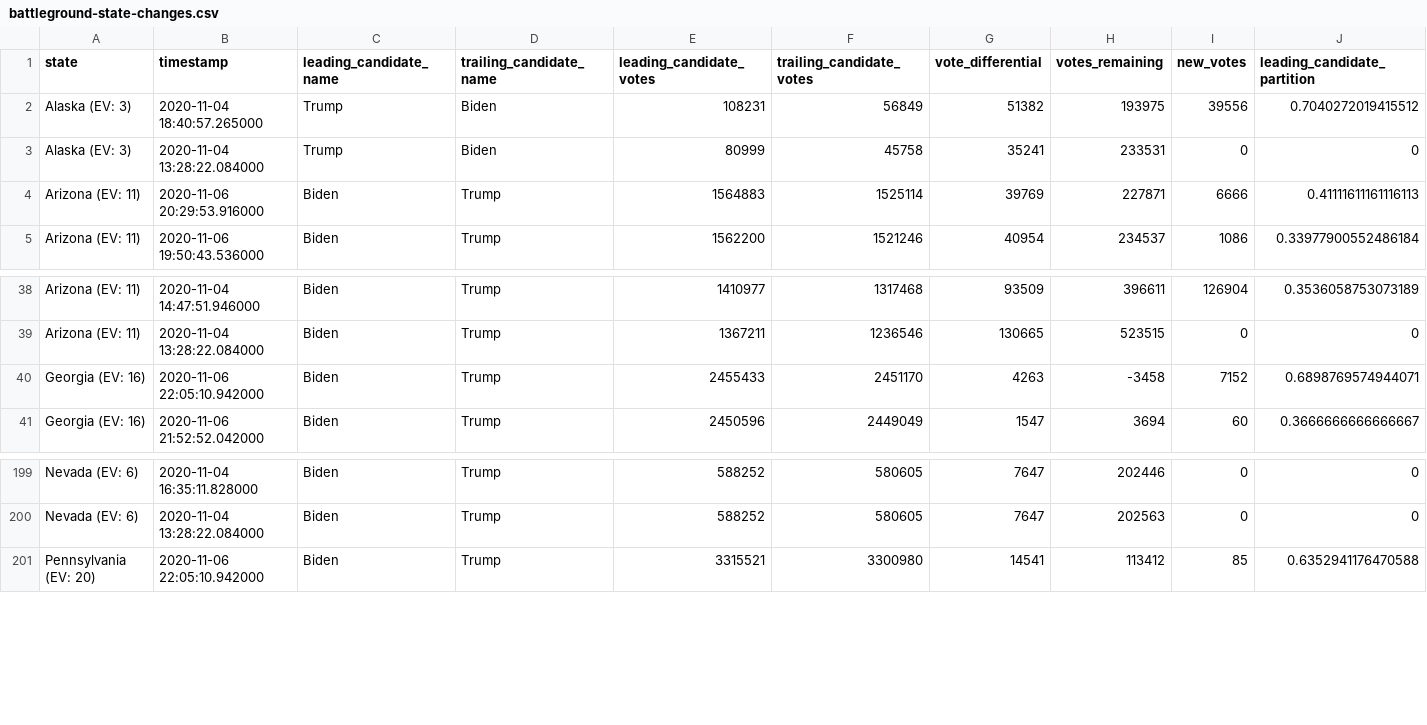
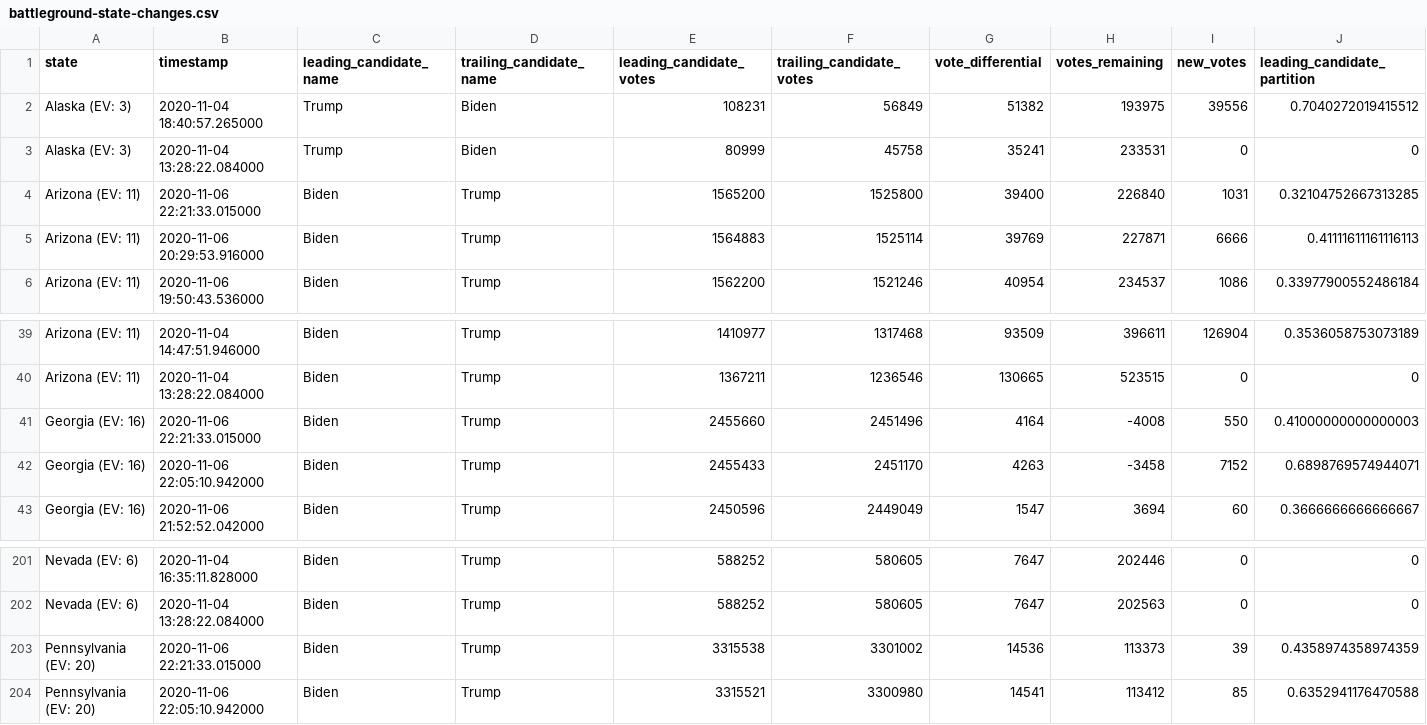
Before and after one commit to WarrenBuffering/nyt-2020-election-scraper, a CSV file: battleground-state-changes.csv, drawn as a sheet; only a part is shown, gaps mark what is left out; rows hold the shown columns only; the diff names each change by its address in the sheet, - before the commit and + after, or states it on an @@ line.

```diff
--- a/battleground-state-changes.csv
+++ b/battleground-state-changes.csv
+row 4: Arizona (EV: 11) | 2020-11-06 22:21:33.015000 | Biden | Trump | 1565200 | 1525800 | 39400 | 226840 | 1031 | 0.32104752667313285
+row 41: Georgia (EV: 16) | 2020-11-06 22:21:33.015000 | Biden | Trump | 2455660 | 2451496 | 4164 | -4008 | 550 | 0.41000000000000003
+row 203: Pennsylvania (EV: 20) | 2020-11-06 22:21:33.015000 | Biden | Trump | 3315538 | 3301002 | 14536 | 113373 | 39 | 0.4358974358974359
```
Also changed, not shown: 2 other files.
